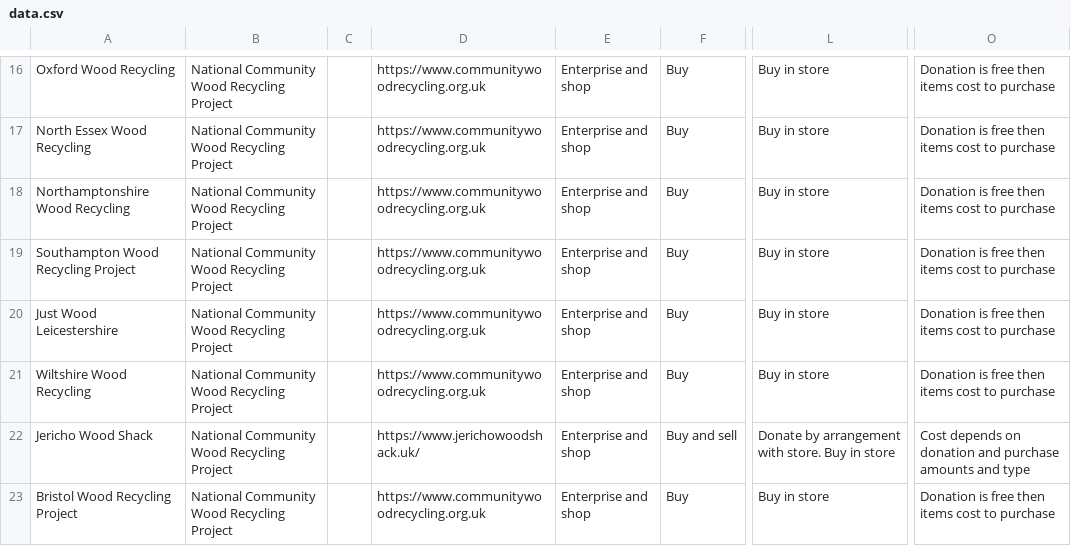
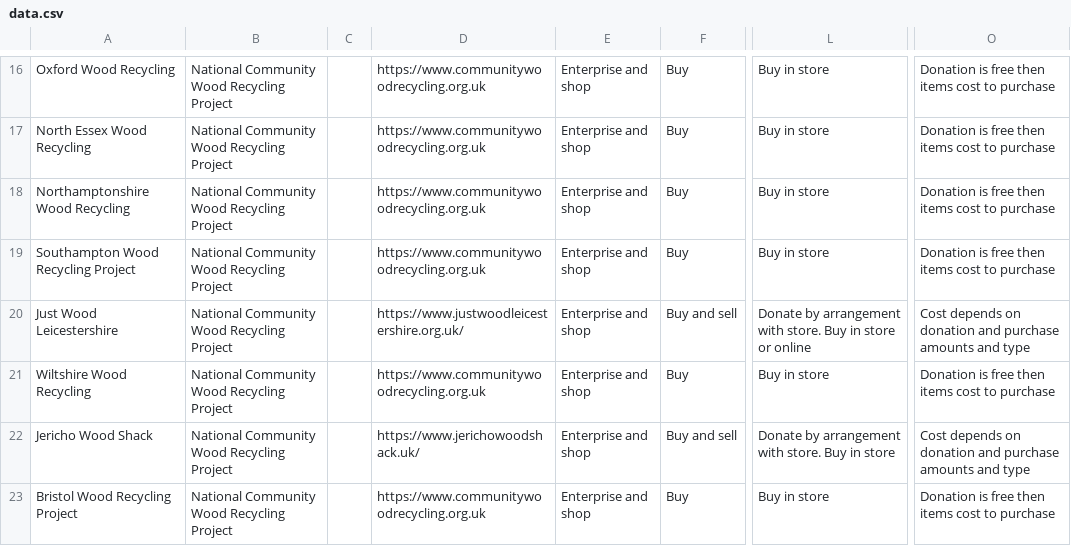
Before and after one commit to SW2893/sustainabilitytool-maps, a CSV file: src/mep/data.csv, drawn as a sheet; only a part is shown, gaps mark what is left out; the diff names each change by its address in the sheet, - before the commit and + after, or states it on an @@ line.

Commit message:
updated just wood leicestershire

```diff
--- a/src/mep/data.csv
+++ b/src/mep/data.csv
-D20: https://www.communitywoodrecycling.org.uk
+D20: https://www.justwoodleicestershire.org.uk/
-F20: Buy
+F20: Buy and sell
-L20: Buy in store
+L20: Donate by arrangement with store. Buy in store or online
-O20: Donation is free then items cost to purchase
+O20: Cost depends on donation and purchase amounts and type
```
